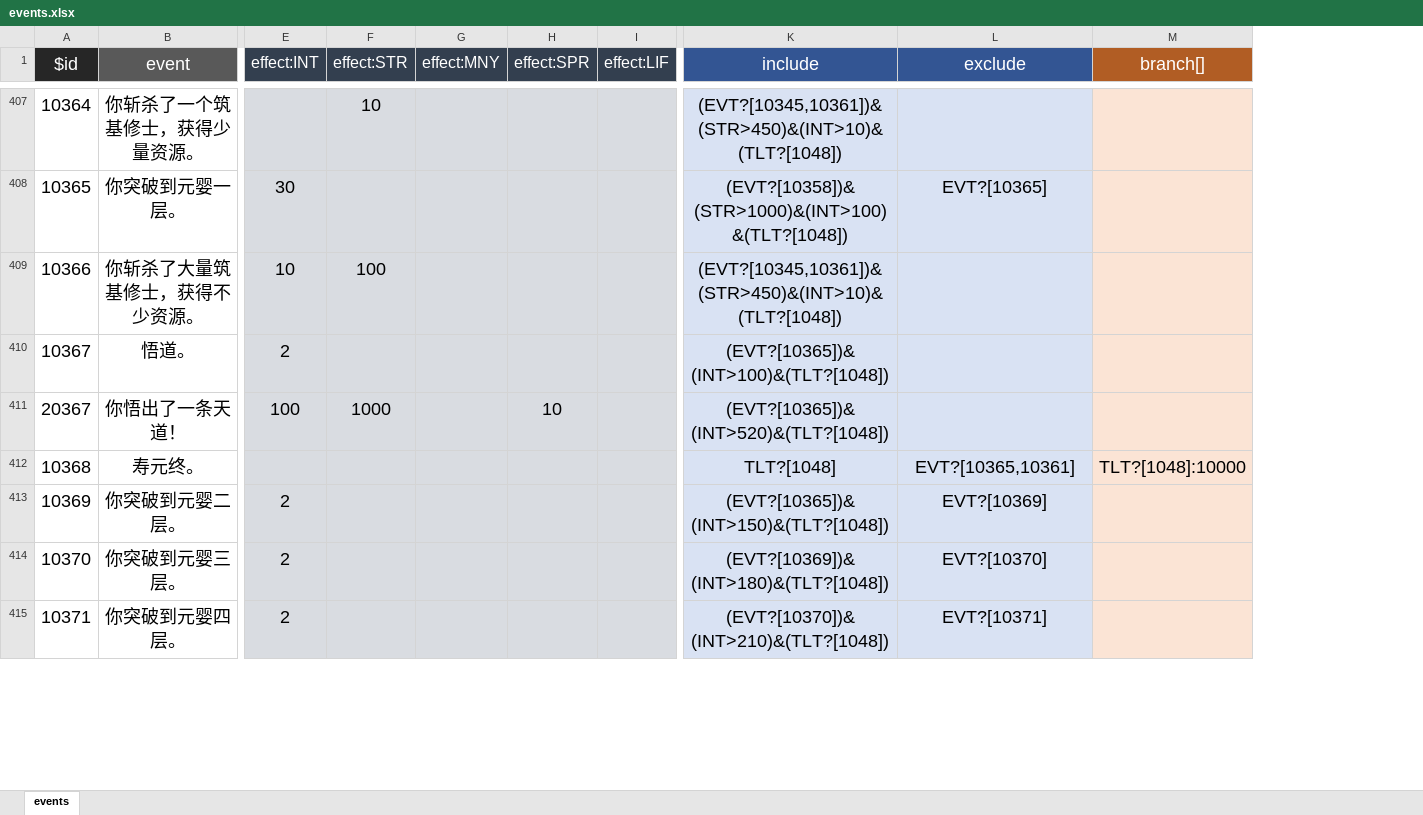
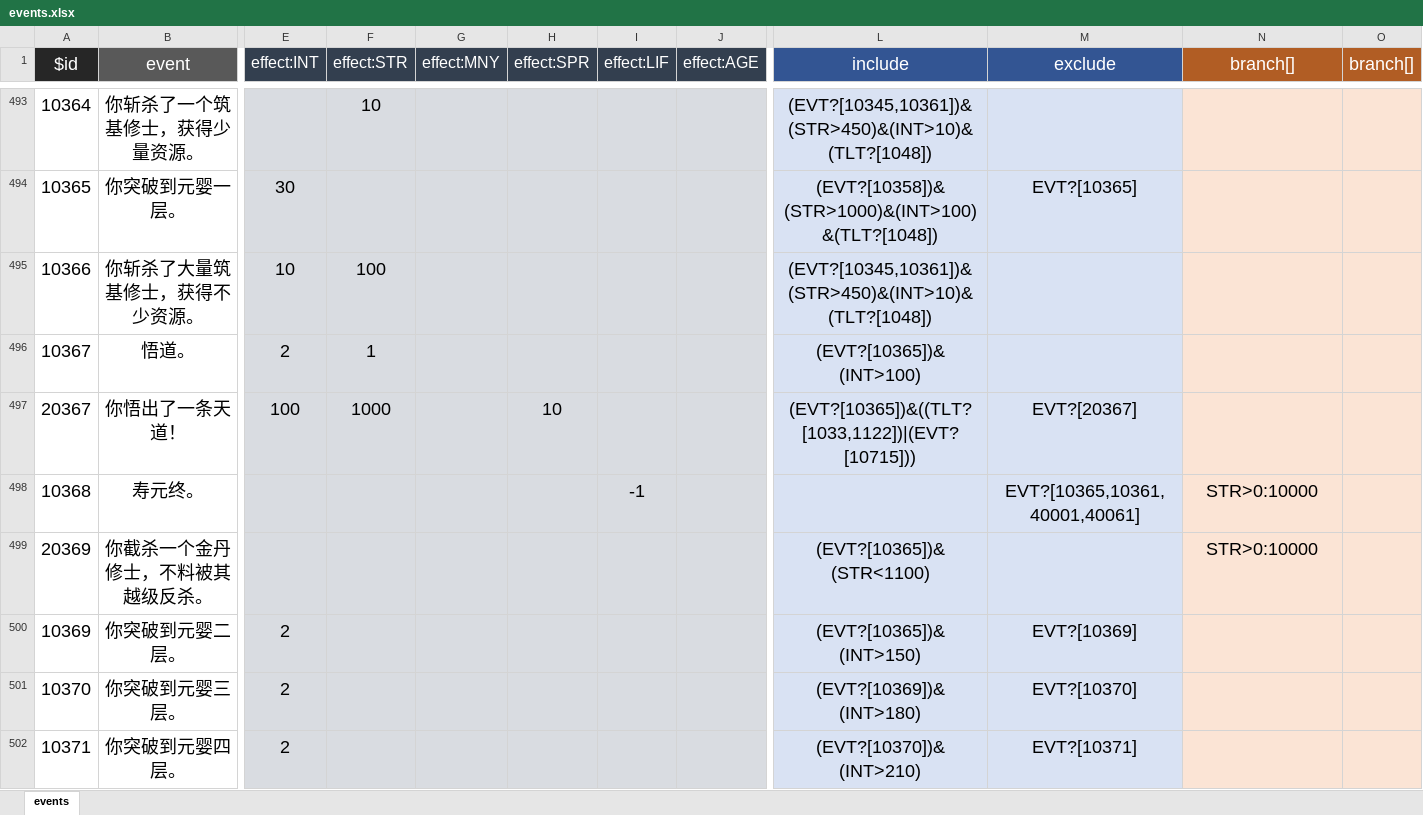
Before and after one commit to huige233/liftresartnon, an Excel workbook: lifeRestart_other/data/events.xlsx, sheet events, drawn as a sheet; only a part is shown, gaps mark what is left out; values as stored, in another font and other column widths than the file's, no borders; addresses are those after the commit; rows hold the shown columns only; the diff covers the shown part only; the diff names each change by its address in the sheet, - before the commit and + after, or states it on an @@ line.

```diff
--- a/lifeRestart_other/data/events.xlsx (sheet events)
+++ b/lifeRestart_other/data/events.xlsx (sheet events)
+column J (effect:AGE), empty
+column O (branch[]), empty
-F496 (effect:STR): (empty)
+F496 (effect:STR): 1
-L496 (include): (EVT?[10365])&(INT>100)&(TLT?[1048])
+L496 (include): (EVT?[10365])&(INT>100)
-L497 (include): (EVT?[10365])&(INT>520)&(TLT?[1048])
+L497 (include): (EVT?[10365])&((TLT?[1033,1122])|(EVT?[10715]))
-M497 (exclude): (empty)
+M497 (exclude): EVT?[20367]
-I498 (effect:LIF): (empty)
+I498 (effect:LIF): -1
-L498 (include): TLT?[1048]
+L498 (include): (empty)
-M498 (exclude): EVT?[10365,10361]
+M498 (exclude): EVT?[10365,10361,40001,40061]
-N498 (branch[]): TLT?[1048]:10000
+N498 (branch[]): STR>0:10000
+row 499: 20369 | 你截杀一个金丹修士，不料被其越级反杀。 |  |  |  |  |  |  | (EVT?[10365])&(STR<1100) |  | STR>0:10000
-L500 (include): (EVT?[10365])&(INT>150)&(TLT?[1048])
+L500 (include): (EVT?[10365])&(INT>150)
-L501 (include): (EVT?[10369])&(INT>180)&(TLT?[1048])
+L501 (include): (EVT?[10369])&(INT>180)
-L502 (include): (EVT?[10370])&(INT>210)&(TLT?[1048])
+L502 (include): (EVT?[10370])&(INT>210)
```
Also changed, not shown: 133 added rows, 6 removed rows, 180 edited cells and cell formats elsewhere in this sheet, lifeRestart_other/data/age.xlsx, lifeRestart_other/data/talents.xlsx, 44 other files.
